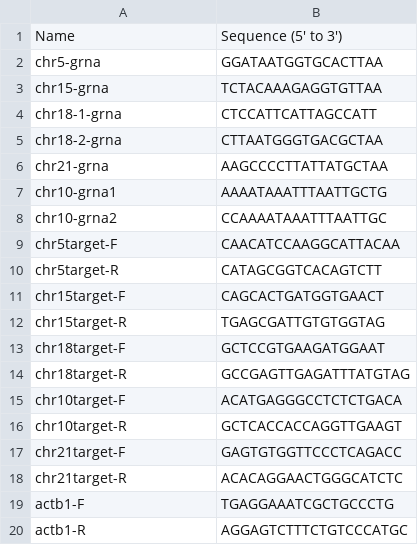
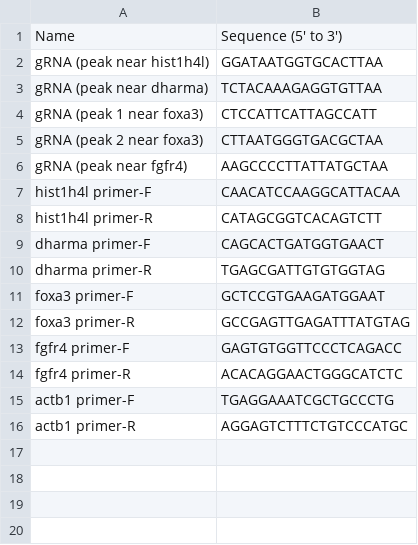
Before and after one commit to wwang-chcn/FitCR, a CSV file: Supplemental_Information/Table_S6_Sequence_of_CRISPR_targets_and_RT-qPCR_primers/Primer Sequence.csv, drawn as a sheet; removed rows and columns are numbered as before the commit, all else as after; the diff names each change by its address in the sheet, - before the commit and + after, or states it on an @@ line.

Commit message:
Update Primer Sequence.csv

```diff
--- a/Supplemental_Information/Table_S6_Sequence_of_CRISPR_targets_and_RT-qPCR_primers/Primer Sequence.csv
+++ b/Supplemental_Information/Table_S6_Sequence_of_CRISPR_targets_and_RT-qPCR_primers/Primer Sequence.csv
-A2: chr5-grna
+A2: gRNA (peak near hist1h4l)
-A3: chr15-grna
+A3: gRNA (peak near dharma)
-A4: chr18-1-grna
+A4: gRNA (peak 1 near foxa3)
-A5: chr18-2-grna
+A5: gRNA (peak 2 near foxa3)
-A6: chr21-grna
+A6: gRNA (peak near fgfr4)
-row 7: chr10-grna1 | AAAATAAATTTAATTGCTG
-row 8: chr10-grna2 | CCAAAATAAATTTAATTGC
-A7: chr5target-F
+A7: hist1h4l primer-F
-A8: chr5target-R
+A8: hist1h4l primer-R
-A9: chr15target-F
+A9: dharma primer-F
-A10: chr15target-R
+A10: dharma primer-R
-A11: chr18target-F
+A11: foxa3 primer-F
-A12: chr18target-R
+A12: foxa3 primer-R
-row 15: chr10target-F | ACATGAGGGCCTCTCTGACA
-row 16: chr10target-R | GCTCACCACCAGGTTGAAGT
-A13: chr21target-F
+A13: fgfr4 primer-F
-A14: chr21target-R
+A14: fgfr4 primer-R
-A15: actb1-F
+A15: actb1 primer-F
-A16: actb1-R
+A16: actb1 primer-R
```
